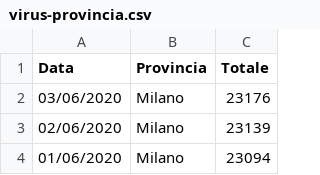
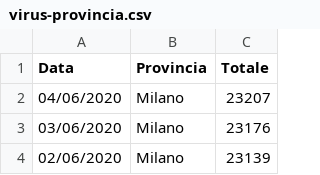
Before and after one commit to p-giovanni/Statistics, a CSV file: data/virus-provincia.csv, drawn as a sheet; only a part is shown; the shorter side is filled out with more unchanged rows.

```diff
--- a/data/virus-provincia.csv
+++ b/data/virus-provincia.csv
@@ -1,2 +1,3 @@
 Data,Provincia,Totale
+04/06/2020,Milano,23207
 03/06/2020,Milano,23176
```
Also changed, not shown: data/virus-it.csv, data/virus-lombardia.csv, 14 other files.
